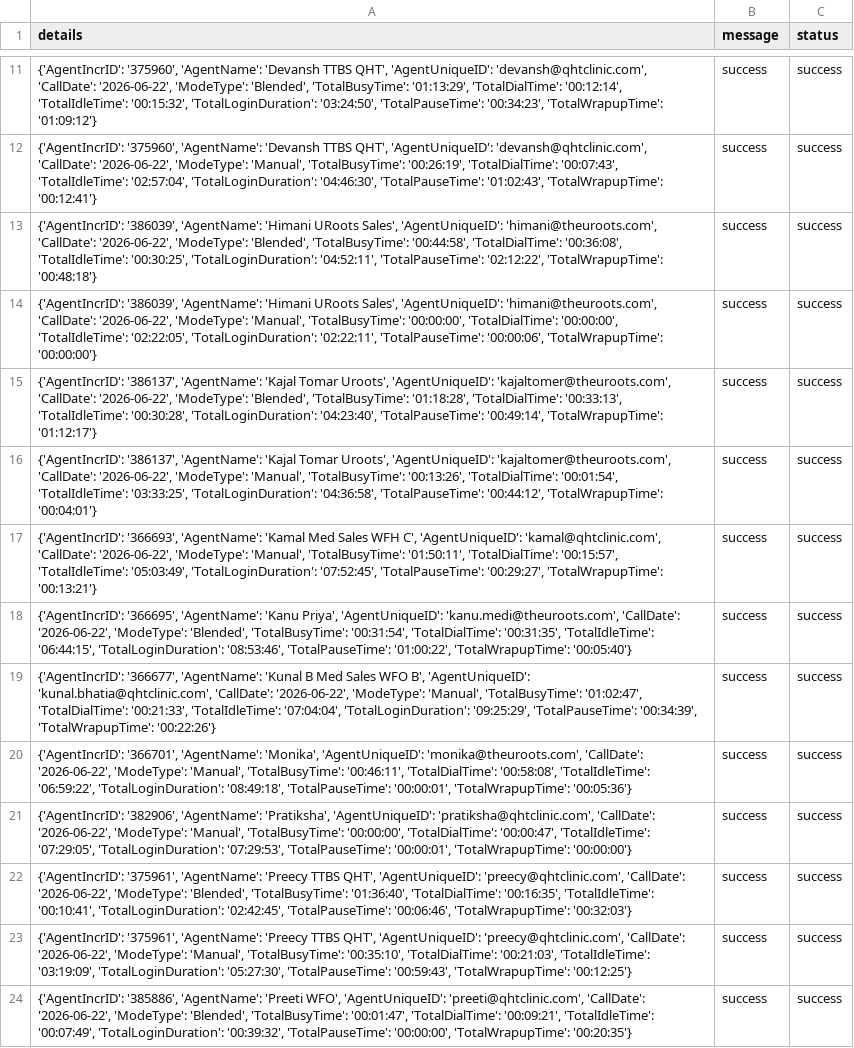
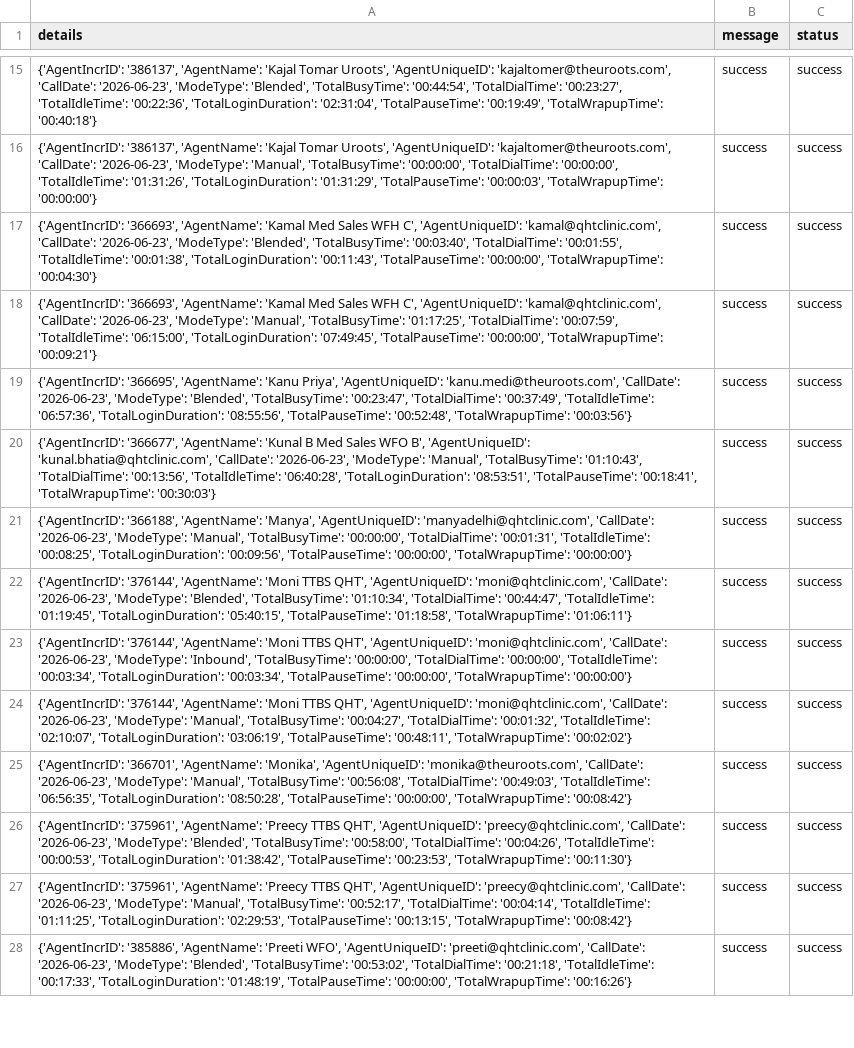
Before and after one commit to John-Cena-DEV/ozonetel_agents, a CSV file: report.csv, drawn as a sheet; only a part is shown, gaps mark what is left out; addresses are those after the commit; the diff covers the shown part only; the diff names each change by its address in the sheet, - before the commit and + after, or states it on an @@ line.

```diff
--- a/report.csv
+++ b/report.csv
-A15 (details): {'AgentIncrID': '375960', 'AgentName': 'Devansh TTBS QHT', 'AgentUniqueID': 'devansh@qhtclinic.com', 'CallDate': '2026-06-22', 'ModeType': 'Blended', 'TotalBusyTime': '01:13:29', 'TotalDialTime': '00:12:14', 'TotalIdleTime': '00:15:32', 'TotalLoginDuration': '03:24:50', 'TotalPauseTime': '00:34:23', 'TotalWrapupTime': '01:09:12'}
+A15 (details): {'AgentIncrID': '386137', 'AgentName': 'Kajal Tomar Uroots', 'AgentUniqueID': 'kajaltomer@theuroots.com', 'CallDate': '2026-06-23', 'ModeType': 'Blended', 'TotalBusyTime': '00:44:54', 'TotalDialTime': '00:23:27', 'TotalIdleTime': '00:22:36', 'TotalLoginDuration': '02:31:04', 'TotalPauseTime': '00:19:49', 'TotalWrapupTime': '00:40:18'}
-A16 (details): {'AgentIncrID': '375960', 'AgentName': 'Devansh TTBS QHT', 'AgentUniqueID': 'devansh@qhtclinic.com', 'CallDate': '2026-06-22', 'ModeType': 'Manual', 'TotalBusyTime': '00:26:19', 'TotalDialTime': '00:07:43', 'TotalIdleTime': '02:57:04', 'TotalLoginDuration': '04:46:30', 'TotalPauseTime': '01:02:43', 'TotalWrapupTime': '00:12:41'}
+A16 (details): {'AgentIncrID': '386137', 'AgentName': 'Kajal Tomar Uroots', 'AgentUniqueID': 'kajaltomer@theuroots.com', 'CallDate': '2026-06-23', 'ModeType': 'Manual', 'TotalBusyTime': '00:00:00', 'TotalDialTime': '00:00:00', 'TotalIdleTime': '01:31:26', 'TotalLoginDuration': '01:31:29', 'TotalPauseTime': '00:00:03', 'TotalWrapupTime': '00:00:00'}
-A17 (details): {'AgentIncrID': '386039', 'AgentName': 'Himani URoots Sales', 'AgentUniqueID': 'himani@theuroots.com', 'CallDate': '2026-06-22', 'ModeType': 'Blended', 'TotalBusyTime': '00:44:58', 'TotalDialTime': '00:36:08', 'TotalIdleTime': '00:30:25', 'TotalLoginDuration': '04:52:11', 'TotalPauseTime': '02:12:22', 'TotalWrapupTime': '00:48:18'}
+A17 (details): {'AgentIncrID': '366693', 'AgentName': 'Kamal Med Sales WFH C', 'AgentUniqueID': 'kamal@qhtclinic.com', 'CallDate': '2026-06-23', 'ModeType': 'Blended', 'TotalBusyTime': '00:03:40', 'TotalDialTime': '00:01:55', 'TotalIdleTime': '00:01:38', 'TotalLoginDuration': '00:11:43', 'TotalPauseTime': '00:00:00', 'TotalWrapupTime': '00:04:30'}
-A18 (details): {'AgentIncrID': '386039', 'AgentName': 'Himani URoots Sales', 'AgentUniqueID': 'himani@theuroots.com', 'CallDate': '2026-06-22', 'ModeType': 'Manual', 'TotalBusyTime': '00:00:00', 'TotalDialTime': '00:00:00', 'TotalIdleTime': '02:22:05', 'TotalLoginDuration': '02:22:11', 'TotalPauseTime': '00:00:06', 'TotalWrapupTime': '00:00:00'}
+A18 (details): {'AgentIncrID': '366693', 'AgentName': 'Kamal Med Sales WFH C', 'AgentUniqueID': 'kamal@qhtclinic.com', 'CallDate': '2026-06-23', 'ModeType': 'Manual', 'TotalBusyTime': '01:17:25', 'TotalDialTime': '00:07:59', 'TotalIdleTime': '06:15:00', 'TotalLoginDuration': '07:49:45', 'TotalPauseTime': '00:00:00', 'TotalWrapupTime': '00:09:21'}
-A19 (details): {'AgentIncrID': '386137', 'AgentName': 'Kajal Tomar Uroots', 'AgentUniqueID': 'kajaltomer@theuroots.com', 'CallDate': '2026-06-22', 'ModeType': 'Blended', 'TotalBusyTime': '01:18:28', 'TotalDialTime': '00:33:13', 'TotalIdleTime': '00:30:28', 'TotalLoginDuration': '04:23:40', 'TotalPauseTime': '00:49:14', 'TotalWrapupTime': '01:12:17'}
+A19 (details): {'AgentIncrID': '366695', 'AgentName': 'Kanu Priya', 'AgentUniqueID': 'kanu.medi@theuroots.com', 'CallDate': '2026-06-23', 'ModeType': 'Blended', 'TotalBusyTime': '00:23:47', 'TotalDialTime': '00:37:49', 'TotalIdleTime': '06:57:36', 'TotalLoginDuration': '08:55:56', 'TotalPauseTime': '00:52:48', 'TotalWrapupTime': '00:03:56'}
-A20 (details): {'AgentIncrID': '386137', 'AgentName': 'Kajal Tomar Uroots', 'AgentUniqueID': 'kajaltomer@theuroots.com', 'CallDate': '2026-06-22', 'ModeType': 'Manual', 'TotalBusyTime': '00:13:26', 'TotalDialTime': '00:01:54', 'TotalIdleTime': '03:33:25', 'TotalLoginDuration': '04:36:58', 'TotalPauseTime': '00:44:12', 'TotalWrapupTime': '00:04:01'}
+A20 (details): {'AgentIncrID': '366677', 'AgentName': 'Kunal B Med Sales WFO B', 'AgentUniqueID': 'kunal.bhatia@qhtclinic.com', 'CallDate': '2026-06-23', 'ModeType': 'Manual', 'TotalBusyTime': '01:10:43', 'TotalDialTime': '00:13:56', 'TotalIdleTime': '06:40:28', 'TotalLoginDuration': '08:53:51', 'TotalPauseTime': '00:18:41', 'TotalWrapupTime': '00:30:03'}
-A21 (details): {'AgentIncrID': '366693', 'AgentName': 'Kamal Med Sales WFH C', 'AgentUniqueID': 'kamal@qhtclinic.com', 'CallDate': '2026-06-22', 'ModeType': 'Manual', 'TotalBusyTime': '01:50:11', 'TotalDialTime': '00:15:57', 'TotalIdleTime': '05:03:49', 'TotalLoginDuration': '07:52:45', 'TotalPauseTime': '00:29:27', 'TotalWrapupTime': '00:13:21'}
+A21 (details): {'AgentIncrID': '366188', 'AgentName': 'Manya', 'AgentUniqueID': 'manyadelhi@qhtclinic.com', 'CallDate': '2026-06-23', 'ModeType': 'Manual', 'TotalBusyTime': '00:00:00', 'TotalDialTime': '00:01:31', 'TotalIdleTime': '00:08:25', 'TotalLoginDuration': '00:09:56', 'TotalPauseTime': '00:00:00', 'TotalWrapupTime': '00:00:00'}
-A22 (details): {'AgentIncrID': '366695', 'AgentName': 'Kanu Priya', 'AgentUniqueID': 'kanu.medi@theuroots.com', 'CallDate': '2026-06-22', 'ModeType': 'Blended', 'TotalBusyTime': '00:31:54', 'TotalDialTime': '00:31:35', 'TotalIdleTime': '06:44:15', 'TotalLoginDuration': '08:53:46', 'TotalPauseTime': '01:00:22', 'TotalWrapupTime': '00:05:40'}
+A22 (details): {'AgentIncrID': '376144', 'AgentName': 'Moni TTBS QHT', 'AgentUniqueID': 'moni@qhtclinic.com', 'CallDate': '2026-06-23', 'ModeType': 'Blended', 'TotalBusyTime': '01:10:34', 'TotalDialTime': '00:44:47', 'TotalIdleTime': '01:19:45', 'TotalLoginDuration': '05:40:15', 'TotalPauseTime': '01:18:58', 'TotalWrapupTime': '01:06:11'}
-A23 (details): {'AgentIncrID': '366677', 'AgentName': 'Kunal B Med Sales WFO B', 'AgentUniqueID': 'kunal.bhatia@qhtclinic.com', 'CallDate': '2026-06-22', 'ModeType': 'Manual', 'TotalBusyTime': '01:02:47', 'TotalDialTime': '00:21:33', 'TotalIdleTime': '07:04:04', 'TotalLoginDuration': '09:25:29', 'TotalPauseTime': '00:34:39', 'TotalWrapupTime': '00:22:26'}
+A23 (details): {'AgentIncrID': '376144', 'AgentName': 'Moni TTBS QHT', 'AgentUniqueID': 'moni@qhtclinic.com', 'CallDate': '2026-06-23', 'ModeType': 'Inbound', 'TotalBusyTime': '00:00:00', 'TotalDialTime': '00:00:00', 'TotalIdleTime': '00:03:34', 'TotalLoginDuration': '00:03:34', 'TotalPauseTime': '00:00:00', 'TotalWrapupTime': '00:00:00'}
-A24 (details): {'AgentIncrID': '366701', 'AgentName': 'Monika', 'AgentUniqueID': 'monika@theuroots.com', 'CallDate': '2026-06-22', 'ModeType': 'Manual', 'TotalBusyTime': '00:46:11', 'TotalDialTime': '00:58:08', 'TotalIdleTime': '06:59:22', 'TotalLoginDuration': '08:49:18', 'TotalPauseTime': '00:00:01', 'TotalWrapupTime': '00:05:36'}
+A24 (details): {'AgentIncrID': '376144', 'AgentName': 'Moni TTBS QHT', 'AgentUniqueID': 'moni@qhtclinic.com', 'CallDate': '2026-06-23', 'ModeType': 'Manual', 'TotalBusyTime': '00:04:27', 'TotalDialTime': '00:01:32', 'TotalIdleTime': '02:10:07', 'TotalLoginDuration': '03:06:19', 'TotalPauseTime': '00:48:11', 'TotalWrapupTime': '00:02:02'}
-A25 (details): {'AgentIncrID': '382906', 'AgentName': 'Pratiksha', 'AgentUniqueID': 'pratiksha@qhtclinic.com', 'CallDate': '2026-06-22', 'ModeType': 'Manual', 'TotalBusyTime': '00:00:00', 'TotalDialTime': '00:00:47', 'TotalIdleTime': '07:29:05', 'TotalLoginDuration': '07:29:53', 'TotalPauseTime': '00:00:01', 'TotalWrapupTime': '00:00:00'}
+A25 (details): {'AgentIncrID': '366701', 'AgentName': 'Monika', 'AgentUniqueID': 'monika@theuroots.com', 'CallDate': '2026-06-23', 'ModeType': 'Manual', 'TotalBusyTime': '00:56:08', 'TotalDialTime': '00:49:03', 'TotalIdleTime': '06:56:35', 'TotalLoginDuration': '08:50:28', 'TotalPauseTime': '00:00:00', 'TotalWrapupTime': '00:08:42'}
-A26 (details): …'preecy@qhtclinic.com', 'CallDate': '2026-06-22', 'ModeType': 'Blended', 'TotalBusyTime': '01:36:40', 'TotalDialTime': '00:16:35', 'TotalIdleTime': '00:10:41', 'TotalLoginDuration': '02:42:45', 'TotalPauseTime': '00:06:46', 'TotalWrapupTime': '00:32:03'}
+A26 (details): …'preecy@qhtclinic.com', 'CallDate': '2026-06-23', 'ModeType': 'Blended', 'TotalBusyTime': '00:58:00', 'TotalDialTime': '00:04:26', 'TotalIdleTime': '00:00:53', 'TotalLoginDuration': '01:38:42', 'TotalPauseTime': '00:23:53', 'TotalWrapupTime': '00:11:30'}
-A27 (details): …'preecy@qhtclinic.com', 'CallDate': '2026-06-22', 'ModeType': 'Manual', 'TotalBusyTime': '00:35:10', 'TotalDialTime': '00:21:03', 'TotalIdleTime': '03:19:09', 'TotalLoginDuration': '05:27:30', 'TotalPauseTime': '00:59:43', 'TotalWrapupTime': '00:12:25'}
+A27 (details): …'preecy@qhtclinic.com', 'CallDate': '2026-06-23', 'ModeType': 'Manual', 'TotalBusyTime': '00:52:17', 'TotalDialTime': '00:04:14', 'TotalIdleTime': '01:11:25', 'TotalLoginDuration': '02:29:53', 'TotalPauseTime': '00:13:15', 'TotalWrapupTime': '00:08:42'}
-A28 (details): …'preeti@qhtclinic.com', 'CallDate': '2026-06-22', 'ModeType': 'Blended', 'TotalBusyTime': '00:01:47', 'TotalDialTime': '00:09:21', 'TotalIdleTime': '00:07:49', 'TotalLoginDuration': '00:39:32', 'TotalPauseTime': '00:00:00', 'TotalWrapupTime': '00:20:35'}
+A28 (details): …'preeti@qhtclinic.com', 'CallDate': '2026-06-23', 'ModeType': 'Blended', 'TotalBusyTime': '00:53:02', 'TotalDialTime': '00:21:18', 'TotalIdleTime': '00:17:33', 'TotalLoginDuration': '01:48:19', 'TotalPauseTime': '00:00:00', 'TotalWrapupTime': '00:16:26'}
```
Also changed, not shown: 7 added rows and 20 edited cells elsewhere in this file.
